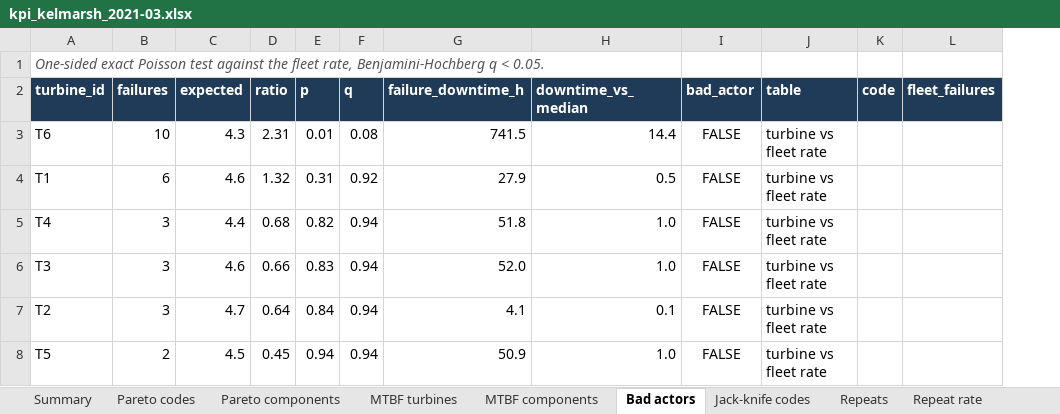
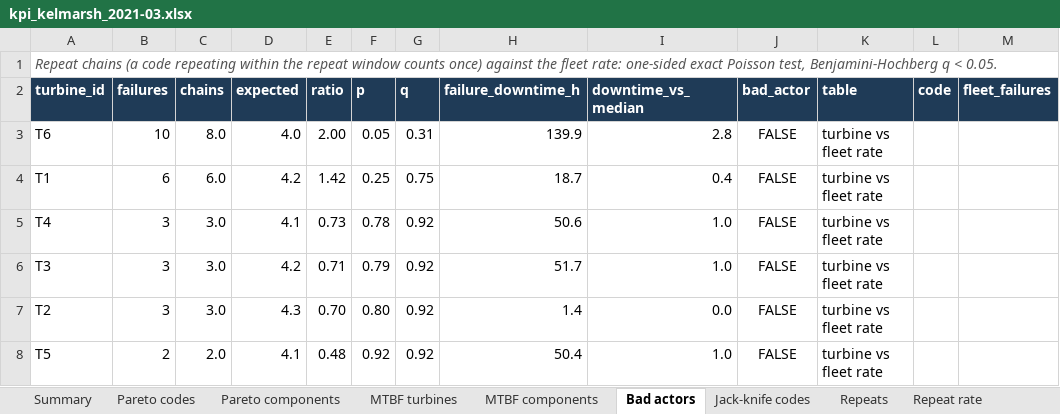
Before and after one commit to kwwaleszczynski-del/wind-om-reliability, an Excel workbook: docs/examples/kpi_kelmarsh_2021-03.xlsx, sheet Bad actors, drawn as a sheet; values as stored, in another font and other column widths than the file's, no borders; conditional formats not drawn; addresses are those after the commit; the diff names each change by its address in the sheet, - before the commit and + after, or states it on an @@ line.

Commit message:
Review fixes: trend on repeat chains with turbine bootstrap, counting-rule sensitivity, fault-time MTTR
- Crow-AMSAA verdict from the first failure of each repeat chain and a 90 % interval that resamples
  whole turbines; every-episode fit kept for comparison. Kelmarsh improving (0.81, 0.76-0.91);
  Penmanshiel no clear trend (0.95, 0.89-1.01; the every-episode 1.12 is T08/T11/T12 repeats).
- Hill of Towie: unclassified active alarm hours per year (0.2 % in 2021, 17-32 % in 2022-2025);
  the trend is not assessed while the code dictionary does not cover every year.
- Sensitivity table per farm (merge gap 1 h / 24 h, coincident failures, repeat chains, operator
  and tower-oscillation stops); coincident failures flagged; reports say forced-outage stop episodes.
- MTTR is the fault time of the forced-outage stops; episode duration reported next to it.
- Bad actors tested on repeat chains (Penmanshiel T02, Hill of Towie T06); MTBF and Weibull
  intervals from a turbine bootstrap; response time states its number of failures.
- Tests: clustered failures, repeat-made bad actors, sensitivity, dictionary coverage.

```diff
--- a/docs/examples/kpi_kelmarsh_2021-03.xlsx (sheet Bad actors)
+++ b/docs/examples/kpi_kelmarsh_2021-03.xlsx (sheet Bad actors)
+column C (chains), rows 3-8: 8.0 | 6.0 | 3.0 | 3.0 | 3.0 | 2.0
-A1 (turbine_id): One-sided exact Poisson test against the fleet rate, Benjamini-Hochberg q…
+A1 (turbine_id): Repeat chains (a code repeating within the repeat window counts once) against the fleet rate: one-sided exact Poisson test, Benjamini-Hochberg q…
-D3 (expected): 4.3
+D3 (expected): 4.0
-E3 (ratio): 2.31
+E3 (ratio): 2.00
-F3 (p): 0.01
+F3 (p): 0.05
-G3 (q): 0.08
+G3 (q): 0.31
-H3 (failure_downtime_h): 741.5
+H3 (failure_downtime_h): 139.9
-I3 (downtime_vs_median): 14.4
+I3 (downtime_vs_median): 2.8
-D4 (expected): 4.6
+D4 (expected): 4.2
-E4 (ratio): 1.32
+E4 (ratio): 1.42
-F4 (p): 0.31
+F4 (p): 0.25
-G4 (q): 0.92
+G4 (q): 0.75
-H4 (failure_downtime_h): 27.9
+H4 (failure_downtime_h): 18.7
-I4 (downtime_vs_median): 0.5
+I4 (downtime_vs_median): 0.4
-D5 (expected): 4.4
+D5 (expected): 4.1
-E5 (ratio): 0.68
+E5 (ratio): 0.73
-F5 (p): 0.82
+F5 (p): 0.78
-G5:G8 (q): 0.94
+G5:G8 (q): 0.92
-H5 (failure_downtime_h): 51.8
+H5 (failure_downtime_h): 50.6
-D6 (expected): 4.6
+D6 (expected): 4.2
-E6 (ratio): 0.66
+E6 (ratio): 0.71
-F6 (p): 0.83
+F6 (p): 0.79
-H6 (failure_downtime_h): 52.0
+H6 (failure_downtime_h): 51.7
-D7 (expected): 4.7
+D7 (expected): 4.3
-E7 (ratio): 0.64
+E7 (ratio): 0.70
-F7 (p): 0.84
+F7 (p): 0.80
-H7 (failure_downtime_h): 4.1
+H7 (failure_downtime_h): 1.4
-I7 (downtime_vs_median): 0.1
+I7 (downtime_vs_median): 0.0
-D8 (expected): 4.5
+D8 (expected): 4.1
-E8 (ratio): 0.45
+E8 (ratio): 0.48
-F8 (p): 0.94
+F8 (p): 0.92
-H8 (failure_downtime_h): 50.9
+H8 (failure_downtime_h): 50.4
```
Also changed, not shown: sheet MTBF components, sheet Jack-knife codes, sheet MTBF turbines, sheet Summary, sheet Failures, sheet Restoration, docs/examples/kpi_hill_of_towie_2021-11.xlsx, docs/examples/kpi_penmanshiel_2020-11.xlsx, 56 other files.
